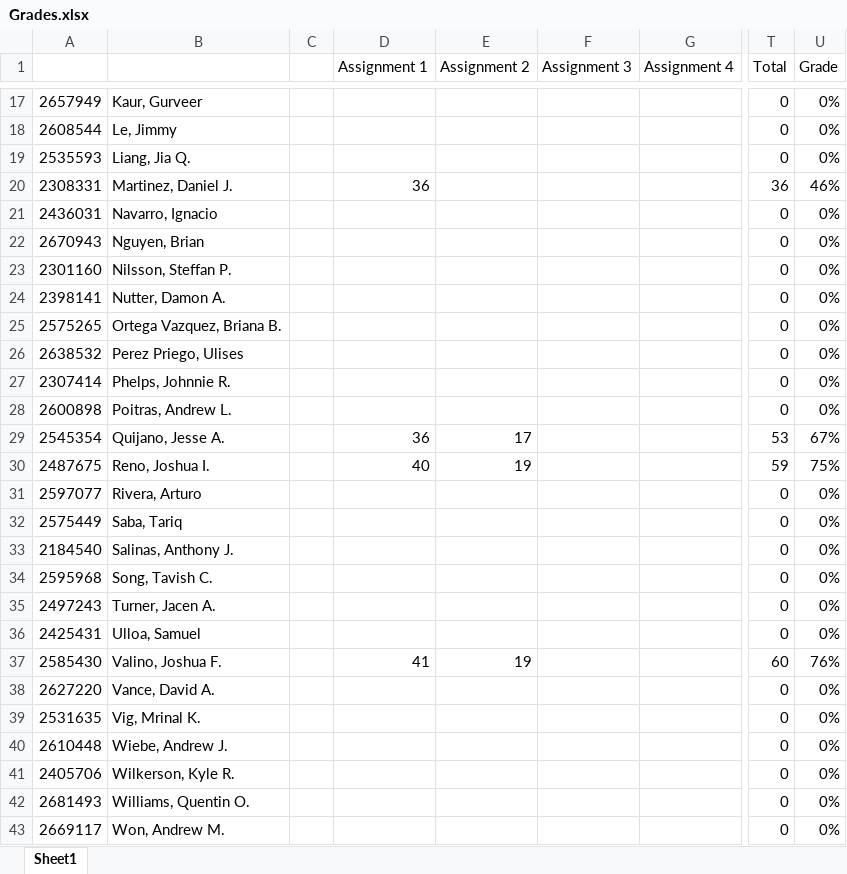
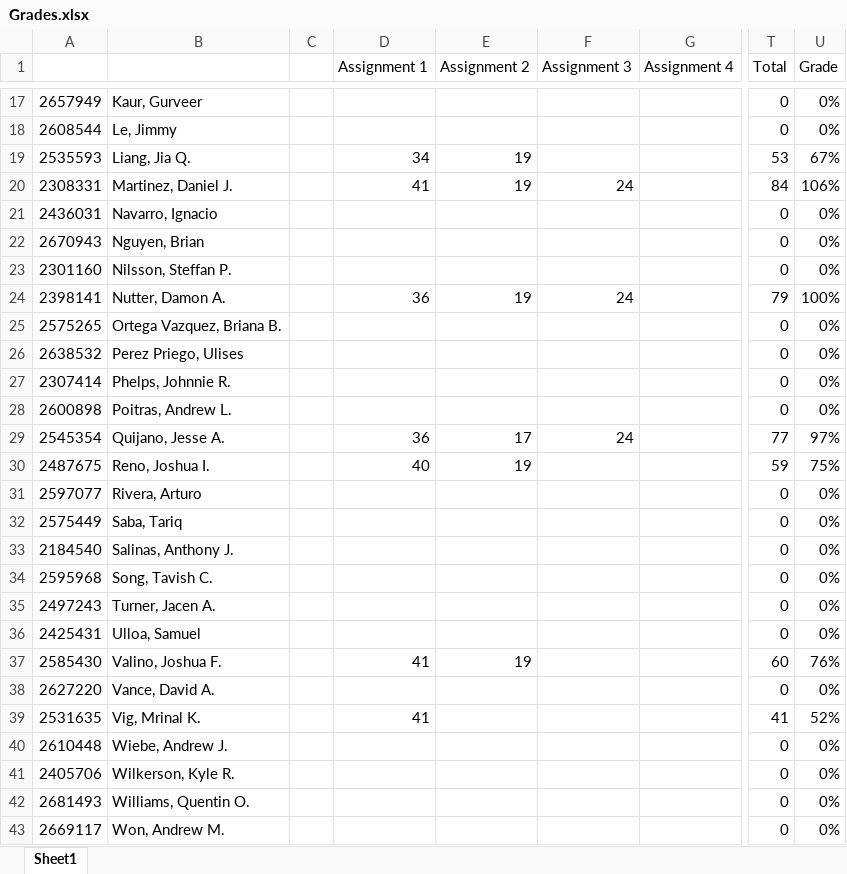
Before and after one commit to jameswilson281/CIS---11-Assembly-Programming, an Excel workbook: Work Tracking/Grades.xlsx, sheet Sheet1, drawn as a sheet; only a part is shown, gaps mark what is left out; values as stored, in another font and other column widths than the file's, no borders; the diff names each change by its address in the sheet, - before the commit and + after, or states it on an @@ line.

Commit message:
Grades up to 3/7.  Renamed week 4 and 5 work

```diff
--- a/Work Tracking/Grades.xlsx (sheet Sheet1)
+++ b/Work Tracking/Grades.xlsx (sheet Sheet1)
-D19 (Assignment 1): (empty)
+D19 (Assignment 1): 34
-E19:E20 (Assignment 2): (empty)
+E19:E20 (Assignment 2): 19
-T19 (Total): 0
+T19 (Total): 53
-U19 (Grade): 0%
+U19 (Grade): 67%
-D20 (Assignment 1): 36
+D20 (Assignment 1): 41
-F20 (Assignment 3): (empty)
+F20 (Assignment 3): 24
-T20 (Total): 36
+T20 (Total): 84
-U20 (Grade): 46%
+U20 (Grade): 106%
-D24 (Assignment 1): (empty)
+D24 (Assignment 1): 36
-E24 (Assignment 2): (empty)
+E24 (Assignment 2): 19
-F24 (Assignment 3): (empty)
+F24 (Assignment 3): 24
-T24 (Total): 0
+T24 (Total): 79
-U24 (Grade): 0%
+U24 (Grade): 100%
-F29 (Assignment 3): (empty)
+F29 (Assignment 3): 24
-T29 (Total): 53
+T29 (Total): 77
-U29 (Grade): 67%
+U29 (Grade): 97%
-D39 (Assignment 1): (empty)
+D39 (Assignment 1): 41
-T39 (Total): 0
+T39 (Total): 41
-U39 (Grade): 0%
+U39 (Grade): 52%
```
Also changed, not shown: 4 other files.
